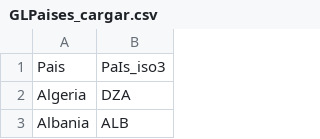
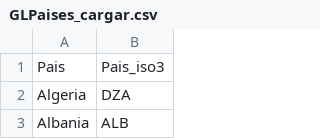
Before and after one commit to JuanKFD/UNIR_TFM, a CSV file: GLPaises_cargar.csv, drawn as a sheet; only a part is shown.

Commit message:
Update GLPaises_cargar.csv
cambia PaIs_iso3 por Pais_iso3

```diff
--- a/GLPaises_cargar.csv
+++ b/GLPaises_cargar.csv
@@ -1,2 +1,2 @@
-Pais;PaIs_iso3
+Pais;Pais_iso3
 Algeria;DZA
```
